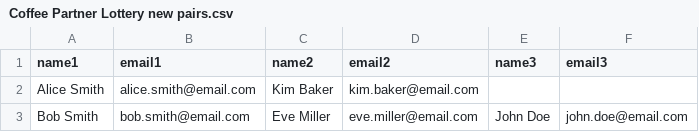
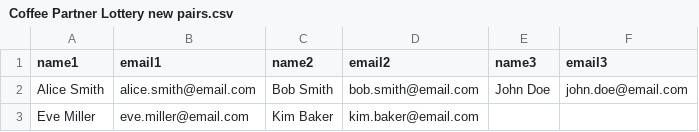
Before and after one commit to mick108/Coffee-Partner-Lottery, a CSV file: Coffee Partner Lottery new pairs.csv, drawn as a sheet.

```diff
--- a/Coffee Partner Lottery new pairs.csv
+++ b/Coffee Partner Lottery new pairs.csv
@@ -1,3 +1,3 @@
 name1,email1,name2,email2,name3,email3
-Alice Smith, alice.smith@email.com, Kim Baker, kim.baker@email.com
-Bob Smith, bob.smith@email.com, Eve Miller, eve.miller@email.com, John Doe, john.doe@email.com
+Alice Smith, alice.smith@email.com, Bob Smith, bob.smith@email.com, John Doe, john.doe@email.com
+Eve Miller, eve.miller@email.com, Kim Baker, kim.baker@email.com
```
Also changed, not shown: 3 other files.
